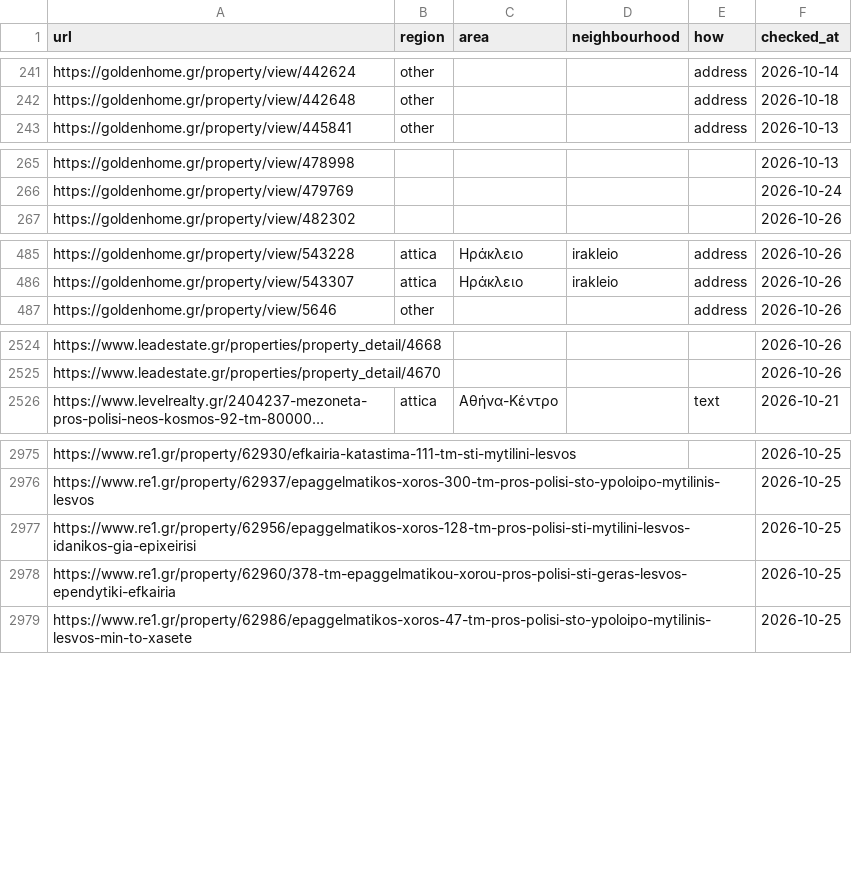
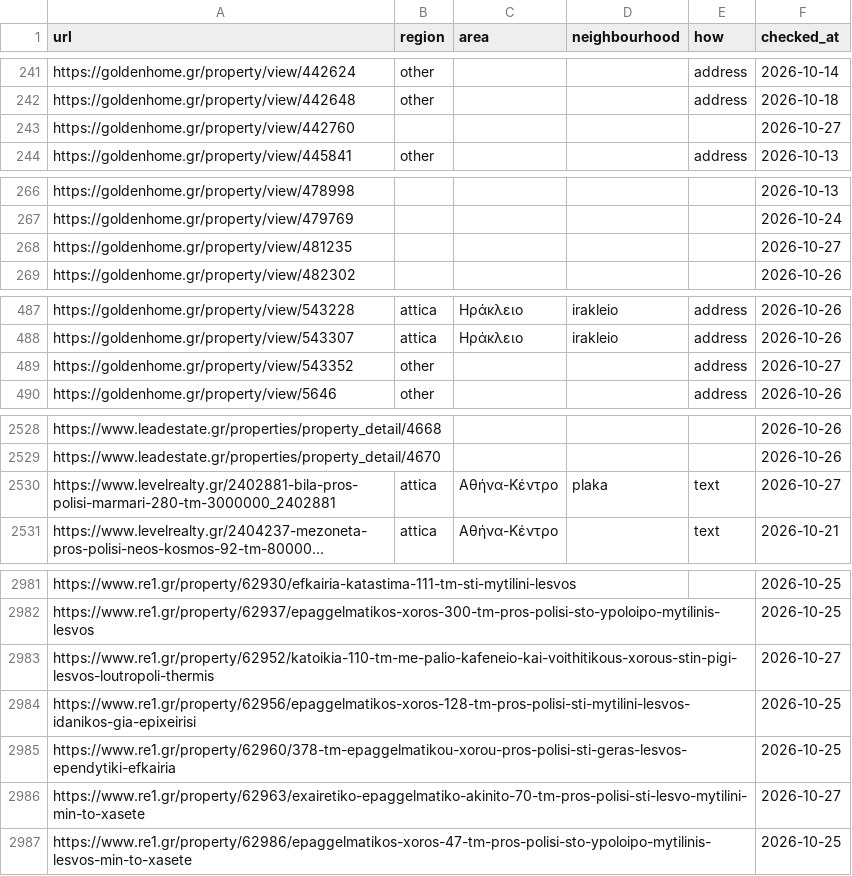
Before and after one commit to jenyshir-eng/Greece-real-estate, a CSV file: cities/athens/data/listings/district_hints.csv, drawn as a sheet; only a part is shown, gaps mark what is left out; long unchanged cells end in …; the diff covers the shown part only; the diff names each change by its address in the sheet, - before the commit and + after, or states it on an @@ line.

```diff
--- a/cities/athens/data/listings/district_hints.csv
+++ b/cities/athens/data/listings/district_hints.csv
+row 243: https://goldenhome.gr/property/view/442760 |  |  |  |  | 2026-10-27
+row 268: https://goldenhome.gr/property/view/481235 |  |  |  |  | 2026-10-27
+row 489: https://goldenhome.gr/property/view/543352 | other |  |  | address | 2026-10-27
+row 2530: https://www.levelrealty.gr/2402881-bila-pros-polisi-marmari-280-tm-3000000_2402881 | attica | Αθήνα-Κέντρο | plaka | text | 2026-10-27
+row 2983: https://www.re1.gr/property/62952/katoikia-110-tm-me-palio-kafeneio-kai-voithitikous-xorous-stin-pigi-lesvos-loutropoli-thermis |  |  |  |  | 2026-10-27
+row 2986: https://www.re1.gr/property/62963/exairetiko-epaggelmatiko-akinito-70-tm-pros-polisi-sti-lesvo-mytilini-min-to-xasete |  |  |  |  | 2026-10-27
```
Also changed, not shown: 3 added rows and 1 edited cell elsewhere in this file, cities/athens/data/listings/collect_report.csv, cities/athens/data/listings/listings_telegram.csv, 12 other files.
